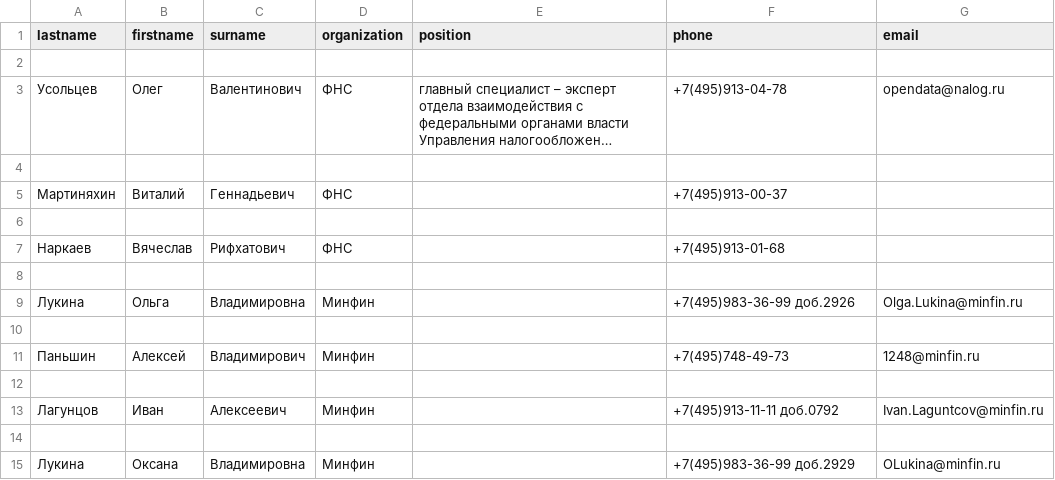
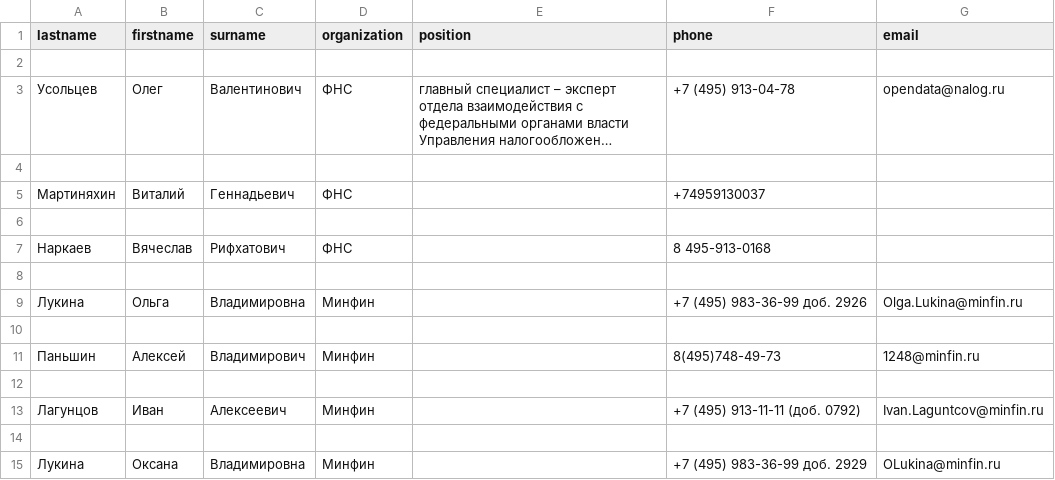
Before and after one commit to vspetrowich/Reg_vygruz, a CSV file: phonebook.csv, drawn as a sheet; long unchanged cells end in …; the diff names each change by its address in the sheet, - before the commit and + after, or states it on an @@ line.

```diff
--- a/phonebook.csv
+++ b/phonebook.csv
-F3 (phone): +7(495)913-04-78
+F3 (phone): +7 (495) 913-04-78
-F5 (phone): +7(495)913-00-37
+F5 (phone): +74959130037
-F7 (phone): +7(495)913-01-68
+F7 (phone): 8 495-913-0168
-F9 (phone): +7(495)983-36-99 доб.2926
+F9 (phone): +7 (495) 983-36-99 доб. 2926
-F11 (phone): +7(495)748-49-73
+F11 (phone): 8(495)748-49-73
-F13 (phone): +7(495)913-11-11 доб.0792
+F13 (phone): +7 (495) 913-11-11 (доб. 0792)
-F15 (phone): +7(495)983-36-99 доб.2929
+F15 (phone): +7 (495) 983-36-99 доб. 2929
```
Also changed, not shown: 1 other file.
